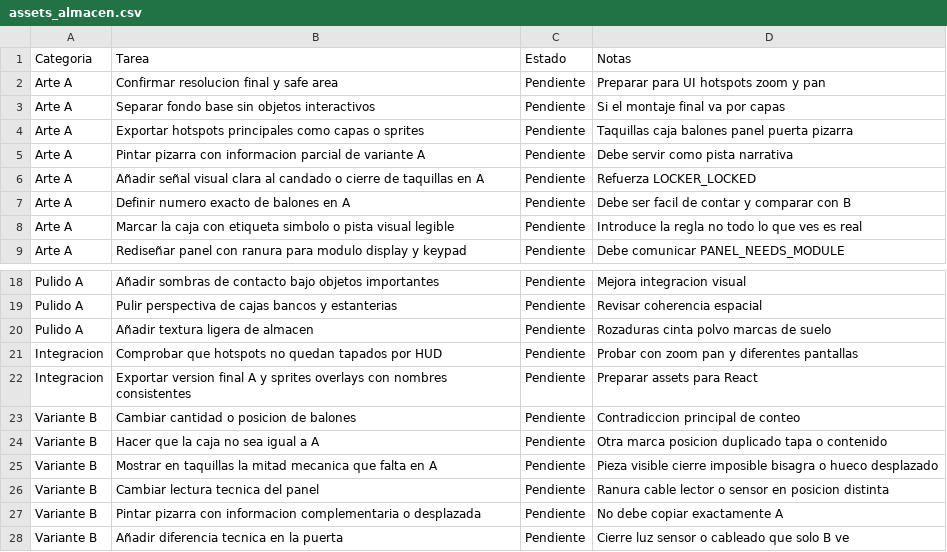
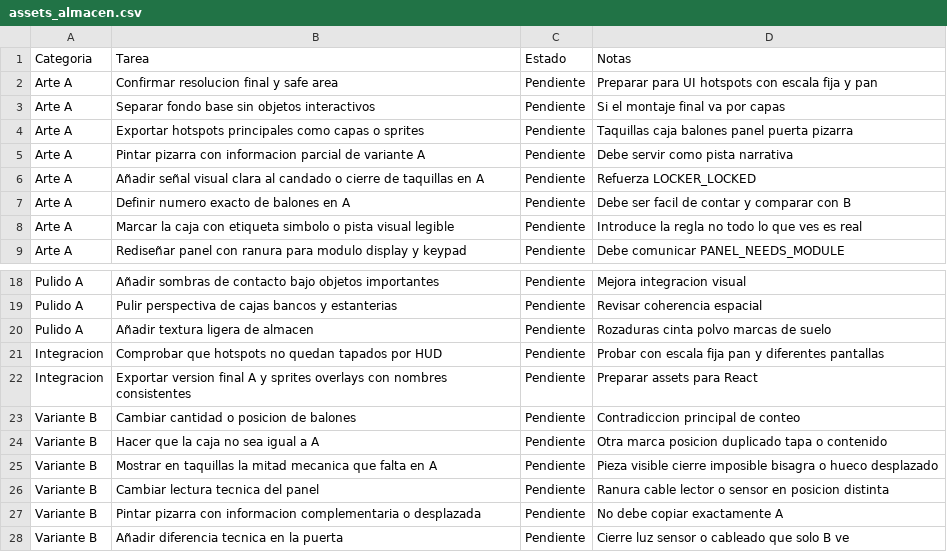
Before and after one commit to dbarralb/examen2, a CSV file: docs/assets_almacen.csv, drawn as a sheet; only a part is shown, gaps mark what is left out.

```diff
--- a/docs/assets_almacen.csv
+++ b/docs/assets_almacen.csv
@@ -1,3 +1,3 @@
 Categoria,Tarea,Estado,Notas
-Arte A,Confirmar resolucion final y safe area,Pendiente,Preparar para UI hotspots zoom y pan
+Arte A,Confirmar resolucion final y safe area,Pendiente,Preparar para UI hotspots con escala fija y pan
 Arte A,Separar fondo base sin objetos interactivos,Pendiente,Si el montaje final va por capas
@@ -20,3 +20,3 @@ Pulido A,Pulir perspectiva de cajas bancos y estanterias,Pendiente,Revisar coher
 Pulido A,Añadir textura ligera de almacen,Pendiente,Rozaduras cinta polvo marcas de suelo
-Integracion,Comprobar que hotspots no quedan tapados por HUD,Pendiente,Probar con zoom pan y diferentes pantallas
+Integracion,Comprobar que hotspots no quedan tapados por HUD,Pendiente,Probar con escala fija pan y diferentes pantallas
 Integracion,Exportar version final A y sprites overlays con nombres consistentes,Pendiente,Preparar assets para React
```
Also changed, not shown: 13 other files.
